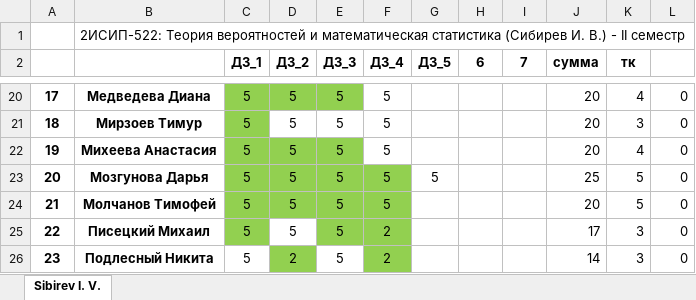
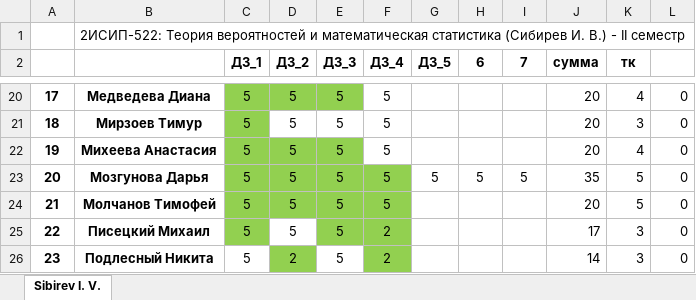
Before and after one commit to IvanSibirevV2/KipFin_Lab_2023-24_Git0, an Excel workbook: _2ИСИП-522_ТерВер.xlsx, sheet Sibirev I. V., drawn as a sheet; only a part is shown, gaps mark what is left out; values as stored, in another font and other column widths than the file's, no borders; conditional formats not drawn; the diff names each change by its address in the sheet, - before the commit and + after, or states it on an @@ line.

Commit message:
AutoCommit_31 мая 2024 г. 8:31:44_SibNout2023

```diff
--- a/_2ИСИП-522_ТерВер.xlsx (sheet Sibirev I. V.)
+++ b/_2ИСИП-522_ТерВер.xlsx (sheet Sibirev I. V.)
-H23 (6): (empty)
+H23 (6): 5
-I23 (7): (empty)
+I23 (7): 5
-J23 (сумма): 25
+J23 (сумма): 35
```
